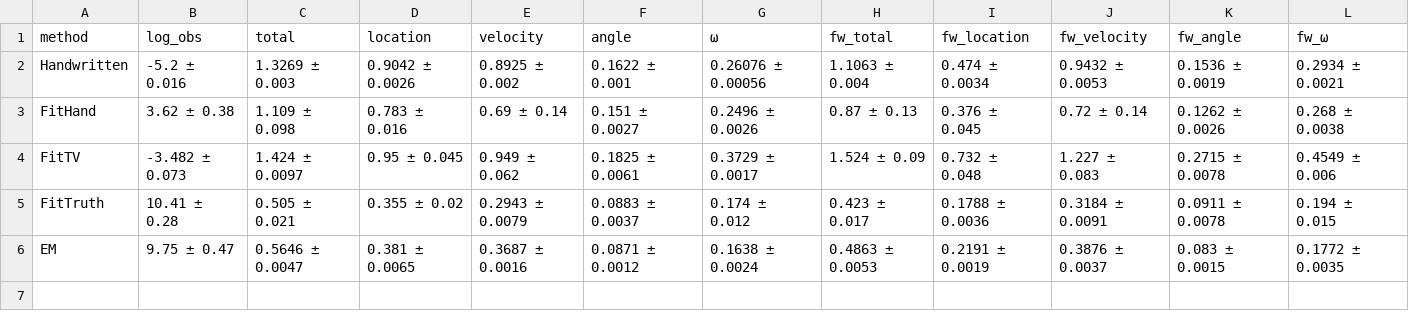
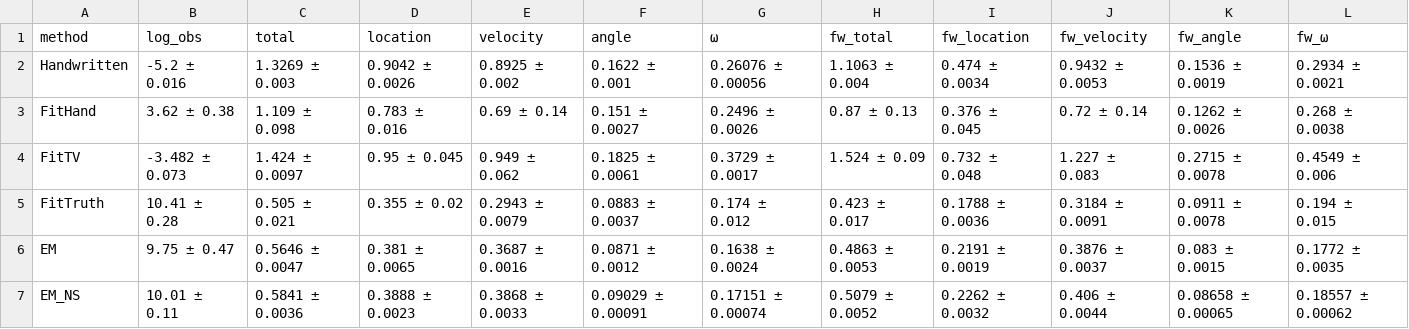
Before and after one commit to MrVPlusOne/STEADY, a CSV file: reports/obs_noise_variation/10.0°/average.csv, drawn as a sheet; the diff names each change by its address in the sheet, - before the commit and + after, or states it on an @@ line.

```diff
--- a/reports/obs_noise_variation/10.0°/average.csv
+++ b/reports/obs_noise_variation/10.0°/average.csv
+row 7: EM_NS | 10.01 ± 0.11 | 0.5841 ± 0.0036 | 0.3888 ± 0.0023 | 0.3868 ± 0.0033 | 0.09029 ± 0.00091 | 0.17151 ± 0.00074 | 0.5079 ± 0.0052 | 0.2262 ± 0.0032 | 0.406 ± 0.0044 | 0.08658 ± 0.00065 | 0.18557 ± 0.00062
```
Also changed, not shown: reports/obs_noise_variation/2.5°/average.csv, reports/obs_noise_variation/2.5°/best.csv, 21 other files.
